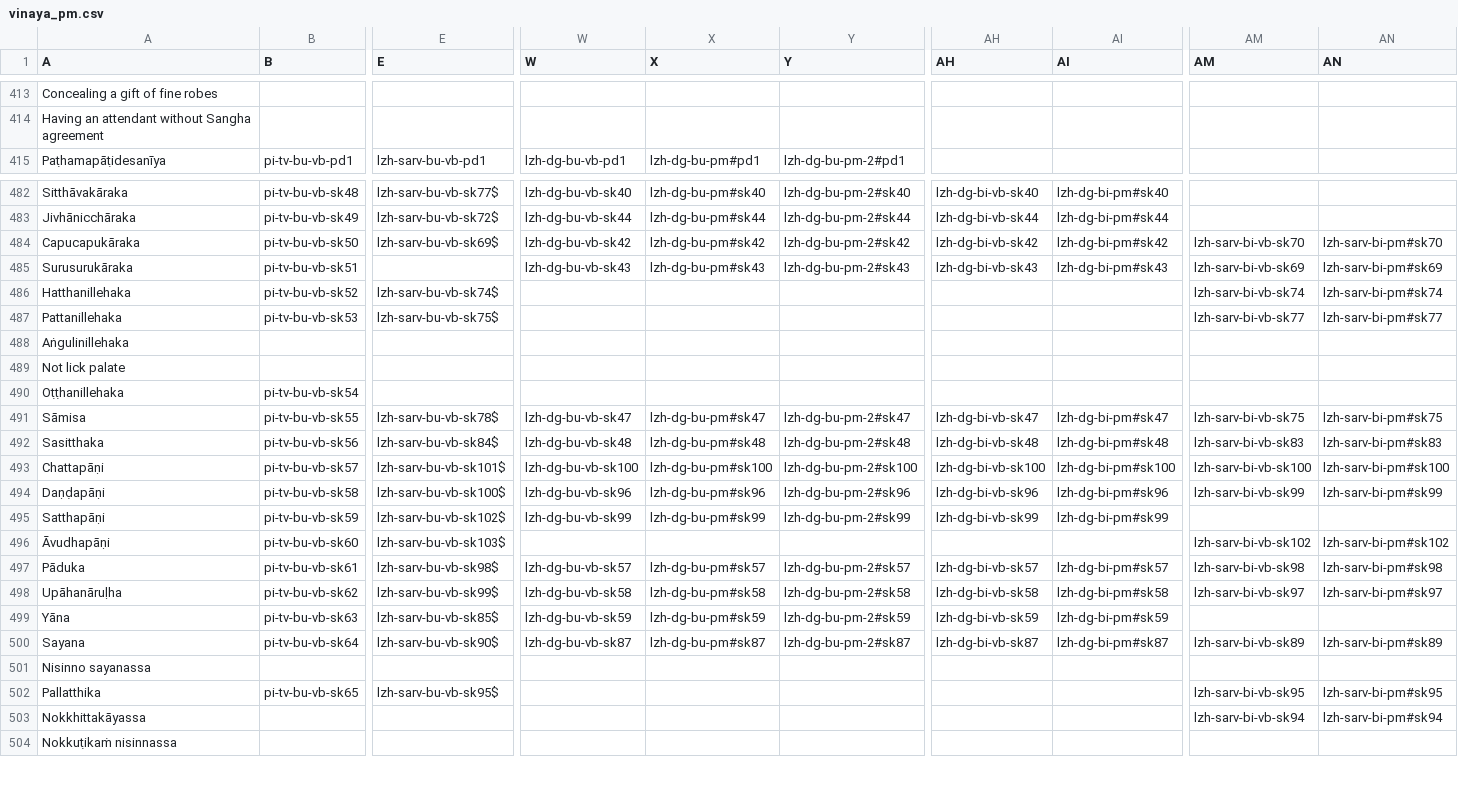
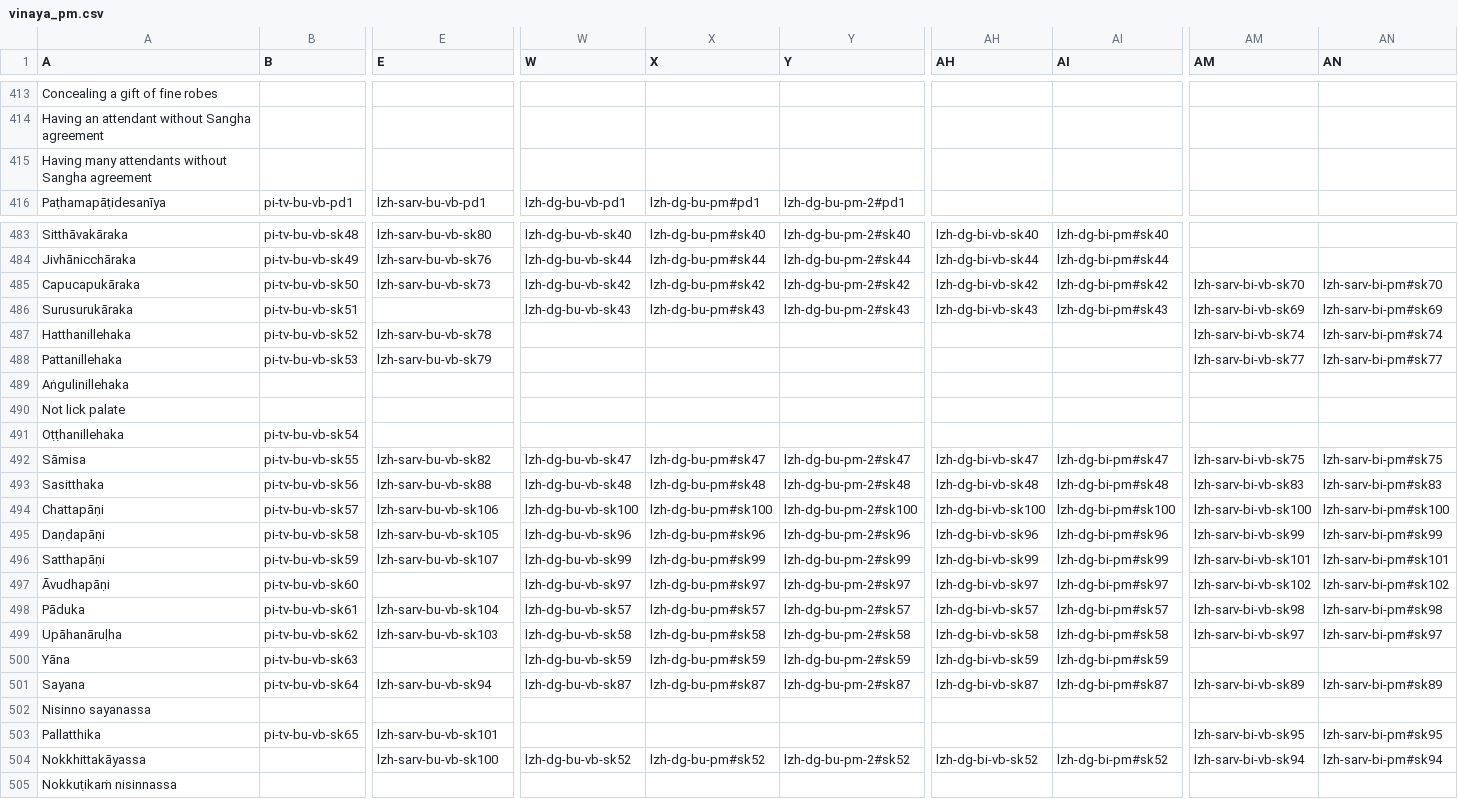
Before and after one commit to suttacentral/legacy-suttacentral-data, a CSV file: table/vinaya_pm.csv, drawn as a sheet; only a part is shown, gaps mark what is left out; addresses are those after the commit; rows hold the shown columns only; the diff covers the shown part only; the diff names each change by its address in the sheet, - before the commit and + after, or states it on an @@ line.

```diff
--- a/table/vinaya_pm.csv
+++ b/table/vinaya_pm.csv
+row 415: Having many attendants without Sangha agreement
-E483 (E): lzh-sarv-bu-vb-sk77$
+E483 (E): lzh-sarv-bu-vb-sk80
-E484 (E): lzh-sarv-bu-vb-sk72$
+E484 (E): lzh-sarv-bu-vb-sk76
-E485 (E): lzh-sarv-bu-vb-sk69$
+E485 (E): lzh-sarv-bu-vb-sk73
-E487 (E): lzh-sarv-bu-vb-sk74$
+E487 (E): lzh-sarv-bu-vb-sk78
-E488 (E): lzh-sarv-bu-vb-sk75$
+E488 (E): lzh-sarv-bu-vb-sk79
-E492 (E): lzh-sarv-bu-vb-sk78$
+E492 (E): lzh-sarv-bu-vb-sk82
-E493 (E): lzh-sarv-bu-vb-sk84$
+E493 (E): lzh-sarv-bu-vb-sk88
-E494 (E): lzh-sarv-bu-vb-sk101$
+E494 (E): lzh-sarv-bu-vb-sk106
-E495 (E): lzh-sarv-bu-vb-sk100$
+E495 (E): lzh-sarv-bu-vb-sk105
-E496 (E): lzh-sarv-bu-vb-sk102$
+E496 (E): lzh-sarv-bu-vb-sk107
-AM496 (AM): (empty)
+AM496 (AM): lzh-sarv-bi-vb-sk101
-AN496 (AN): (empty)
+AN496 (AN): lzh-sarv-bi-pm#sk101
-E497 (E): lzh-sarv-bu-vb-sk103$
+E497 (E): (empty)
-W497 (W): (empty)
+W497 (W): lzh-dg-bu-vb-sk97
-X497 (X): (empty)
+X497 (X): lzh-dg-bu-pm#sk97
-Y497 (Y): (empty)
+Y497 (Y): lzh-dg-bu-pm-2#sk97
-AH497 (AH): (empty)
+AH497 (AH): lzh-dg-bi-vb-sk97
-AI497 (AI): (empty)
+AI497 (AI): lzh-dg-bi-pm#sk97
-E498 (E): lzh-sarv-bu-vb-sk98$
+E498 (E): lzh-sarv-bu-vb-sk104
-E499 (E): lzh-sarv-bu-vb-sk99$
+E499 (E): lzh-sarv-bu-vb-sk103
-E500 (E): lzh-sarv-bu-vb-sk85$
+E500 (E): (empty)
-E501 (E): lzh-sarv-bu-vb-sk90$
+E501 (E): lzh-sarv-bu-vb-sk94
-E503 (E): lzh-sarv-bu-vb-sk95$
+E503 (E): lzh-sarv-bu-vb-sk101
-E504 (E): (empty)
+E504 (E): lzh-sarv-bu-vb-sk100
-W504 (W): (empty)
+W504 (W): lzh-dg-bu-vb-sk52
-X504 (X): (empty)
+X504 (X): lzh-dg-bu-pm#sk52
-Y504 (Y): (empty)
+Y504 (Y): lzh-dg-bu-pm-2#sk52
-AH504 (AH): (empty)
+AH504 (AH): lzh-dg-bi-vb-sk52
-AI504 (AI): (empty)
+AI504 (AI): lzh-dg-bi-pm#sk52
```
Also changed, not shown: 2 removed rows and 115 edited cells elsewhere in this file.
